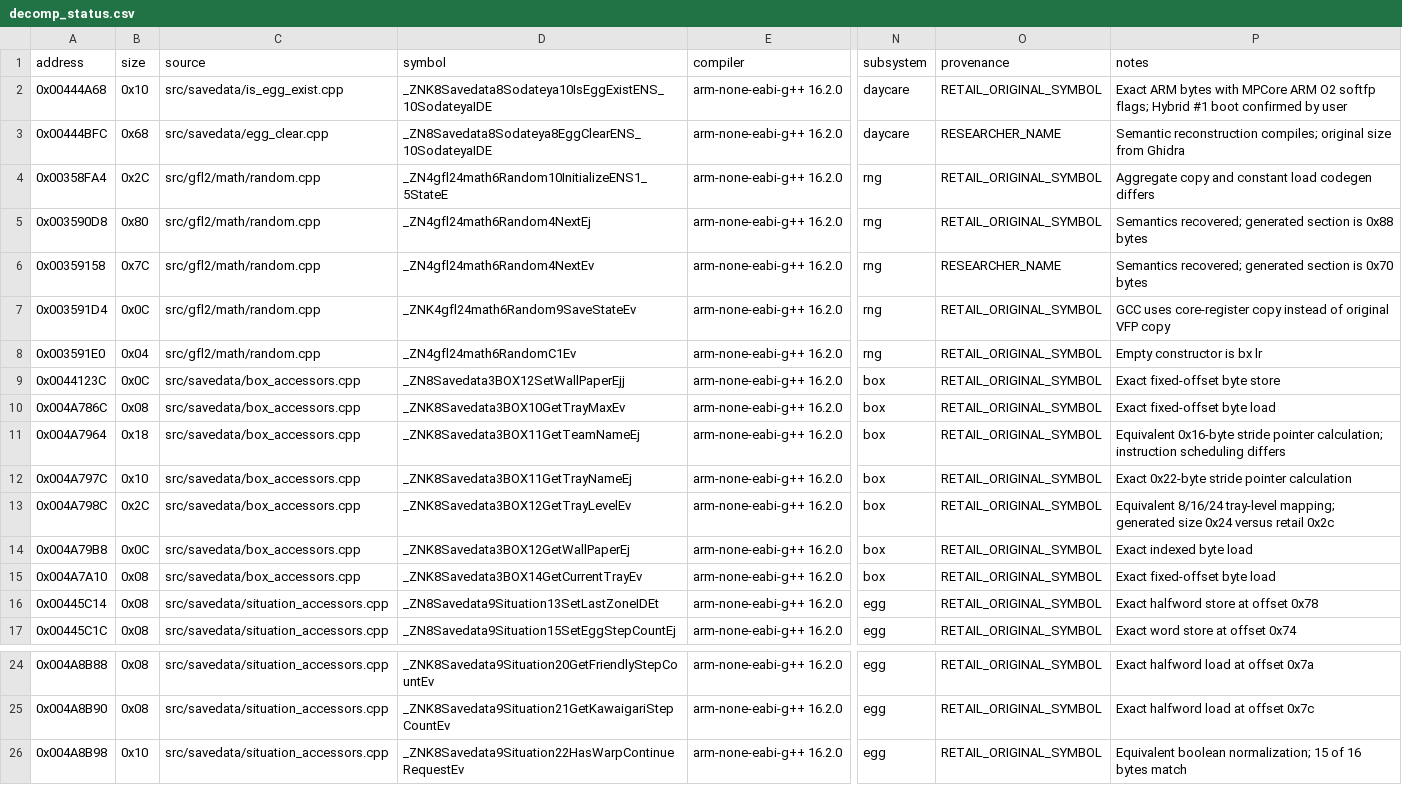
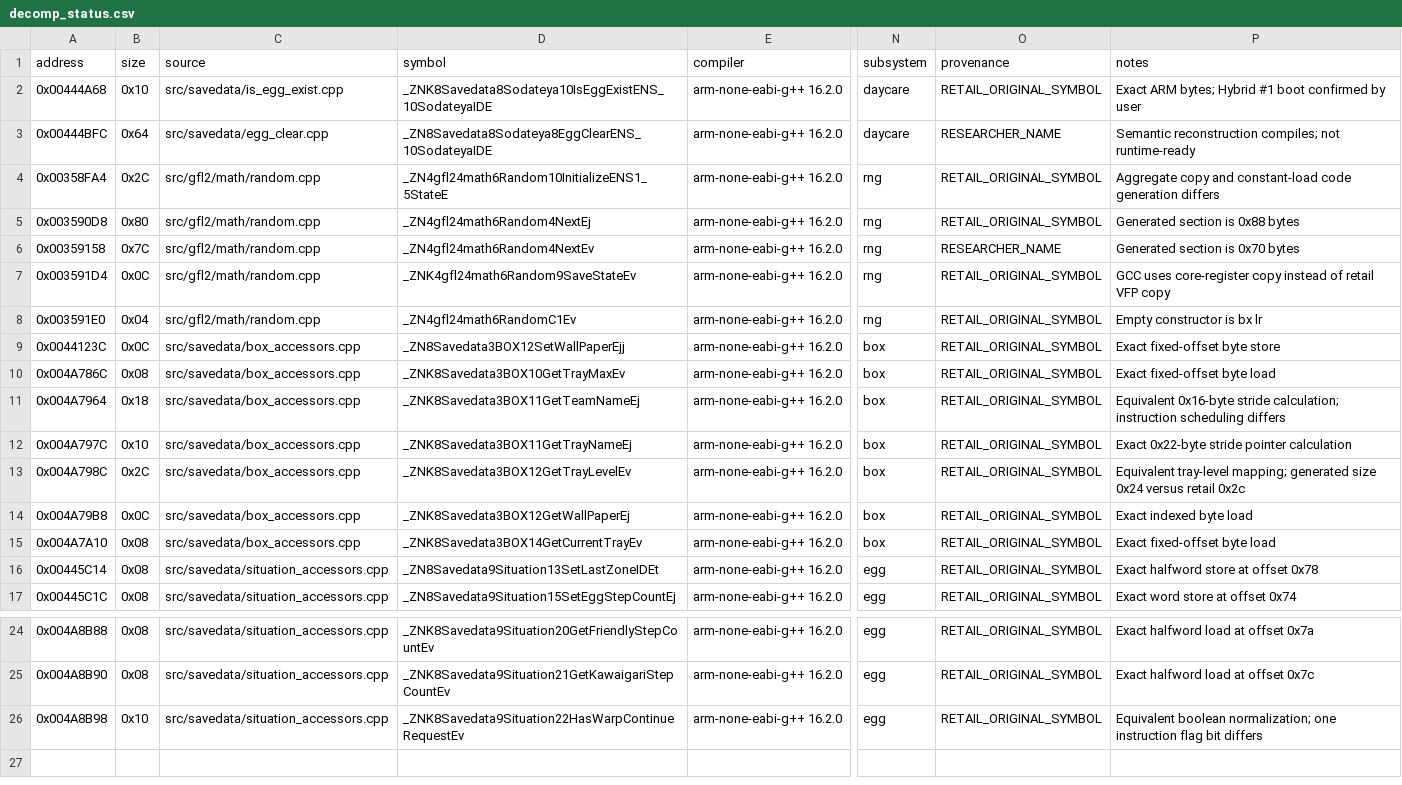
Before and after one commit to gradenGnostic/pokemoon, a CSV file: symbols/decomp_status.csv, drawn as a sheet; only a part is shown, gaps mark what is left out; the diff names each change by its address in the sheet, - before the commit and + after, or states it on an @@ line.

```diff
--- a/symbols/decomp_status.csv
+++ b/symbols/decomp_status.csv
-P2 (notes): Exact ARM bytes with MPCore ARM O2 softfp flags; Hybrid #1…
+P2 (notes): Exact ARM bytes; Hybrid #1…
-B3 (size): 0x68
+B3 (size): 0x64
-P3 (notes): …reconstruction compiles; original size from Ghidra
+P3 (notes): …reconstruction compiles; not runtime-ready
-P4 (notes): …copy and constant load codegen differs
+P4 (notes): …copy and constant-load code generation differs
-P5 (notes): Semantics recovered; generated section is 0x88 bytes
+P5 (notes): Generated section is 0x88 bytes
-P6 (notes): Semantics recovered; generated section is 0x70 bytes
+P6 (notes): Generated section is 0x70 bytes
-P7 (notes): …instead of original VFP copy
+P7 (notes): …instead of retail VFP copy
-P11 (notes): …0x16-byte stride pointer calculation; instruction…
+P11 (notes): …0x16-byte stride calculation; instruction…
-P13 (notes): Equivalent 8/16/24 tray-level mapping;…
+P13 (notes): Equivalent tray-level mapping;…
-P26 (notes): …boolean normalization; 15 of 16 bytes match
+P26 (notes): …boolean normalization; one instruction flag bit differs
```
Also changed, not shown: 14 other files.
